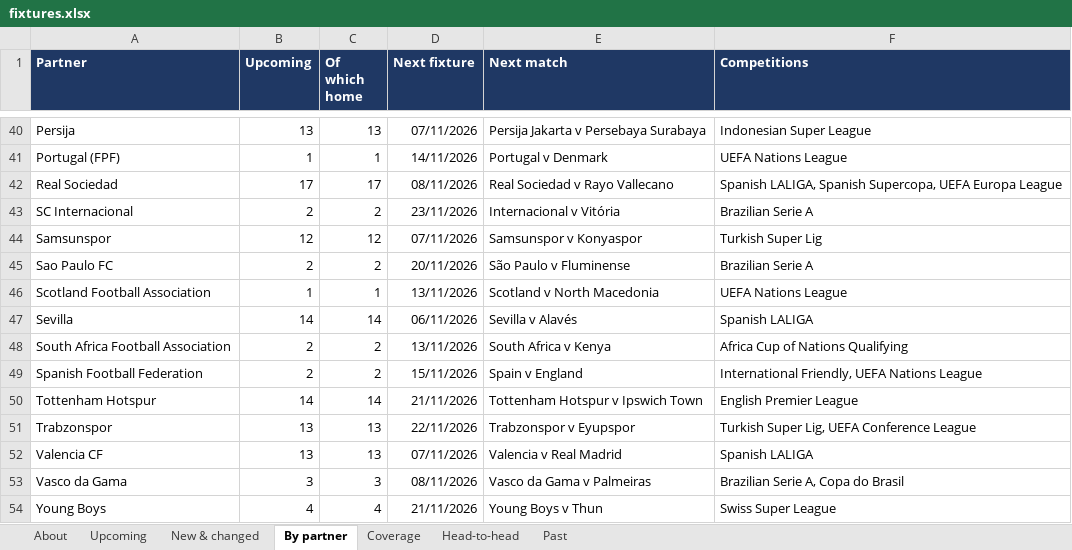
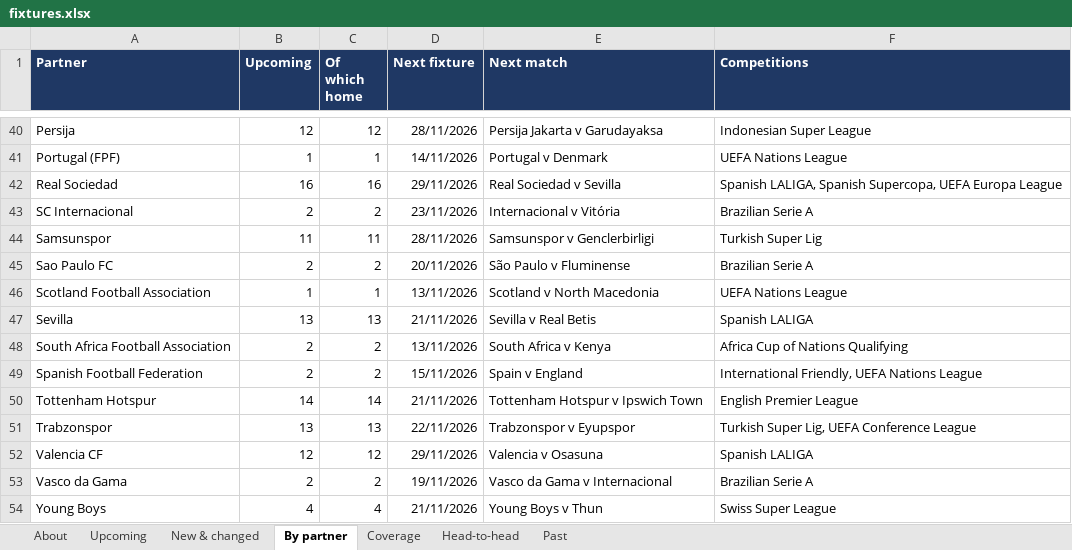
Before and after one commit to carola-jpg/Socios.com-Partner-fixtures, an Excel workbook: output/fixtures.xlsx, sheet By partner, drawn as a sheet; only a part is shown, gaps mark what is left out; values as stored, in another font and other column widths than the file's, no borders; the diff covers the shown part only; the diff names each change by its address in the sheet, - before the commit and + after, or states it on an @@ line.

Commit message:
Fixtures update 2026-11-09

```diff
--- a/output/fixtures.xlsx (sheet By partner)
+++ b/output/fixtures.xlsx (sheet By partner)
-B40 (Upcoming): 13
+B40 (Upcoming): 12
-C40 (Of which home): 13
+C40 (Of which home): 12
-D40 (Next fixture): 07/11/2026
+D40 (Next fixture): 28/11/2026
-E40 (Next match): Persija Jakarta v Persebaya Surabaya
+E40 (Next match): Persija Jakarta v Garudayaksa
-B42 (Upcoming): 17
+B42 (Upcoming): 16
-C42 (Of which home): 17
+C42 (Of which home): 16
-D42 (Next fixture): 08/11/2026
+D42 (Next fixture): 29/11/2026
-E42 (Next match): Real Sociedad v Rayo Vallecano
+E42 (Next match): Real Sociedad v Sevilla
-B44 (Upcoming): 12
+B44 (Upcoming): 11
-C44 (Of which home): 12
+C44 (Of which home): 11
-D44 (Next fixture): 07/11/2026
+D44 (Next fixture): 28/11/2026
-E44 (Next match): Samsunspor v Konyaspor
+E44 (Next match): Samsunspor v Genclerbirligi
-B47 (Upcoming): 14
+B47 (Upcoming): 13
-C47 (Of which home): 14
+C47 (Of which home): 13
-D47 (Next fixture): 06/11/2026
+D47 (Next fixture): 21/11/2026
-E47 (Next match): Sevilla v Alavés
+E47 (Next match): Sevilla v Real Betis
-B52 (Upcoming): 13
+B52 (Upcoming): 12
-C52 (Of which home): 13
+C52 (Of which home): 12
-D52 (Next fixture): 07/11/2026
+D52 (Next fixture): 29/11/2026
-E52 (Next match): Valencia v Real Madrid
+E52 (Next match): Valencia v Osasuna
-B53 (Upcoming): 3
+B53 (Upcoming): 2
-C53 (Of which home): 3
+C53 (Of which home): 2
-D53 (Next fixture): 08/11/2026
+D53 (Next fixture): 19/11/2026
-E53 (Next match): Vasco da Gama v Palmeiras
+E53 (Next match): Vasco da Gama v Internacional
-F53 (Competitions): Brazilian Serie A, Copa do Brasil
+F53 (Competitions): Brazilian Serie A
```
Also changed, not shown: 58 edited cells elsewhere in this sheet, sheet Head-to-head, sheet Upcoming, sheet New & changed, sheet Past, sheet Coverage, sheet About, 3 other files.
